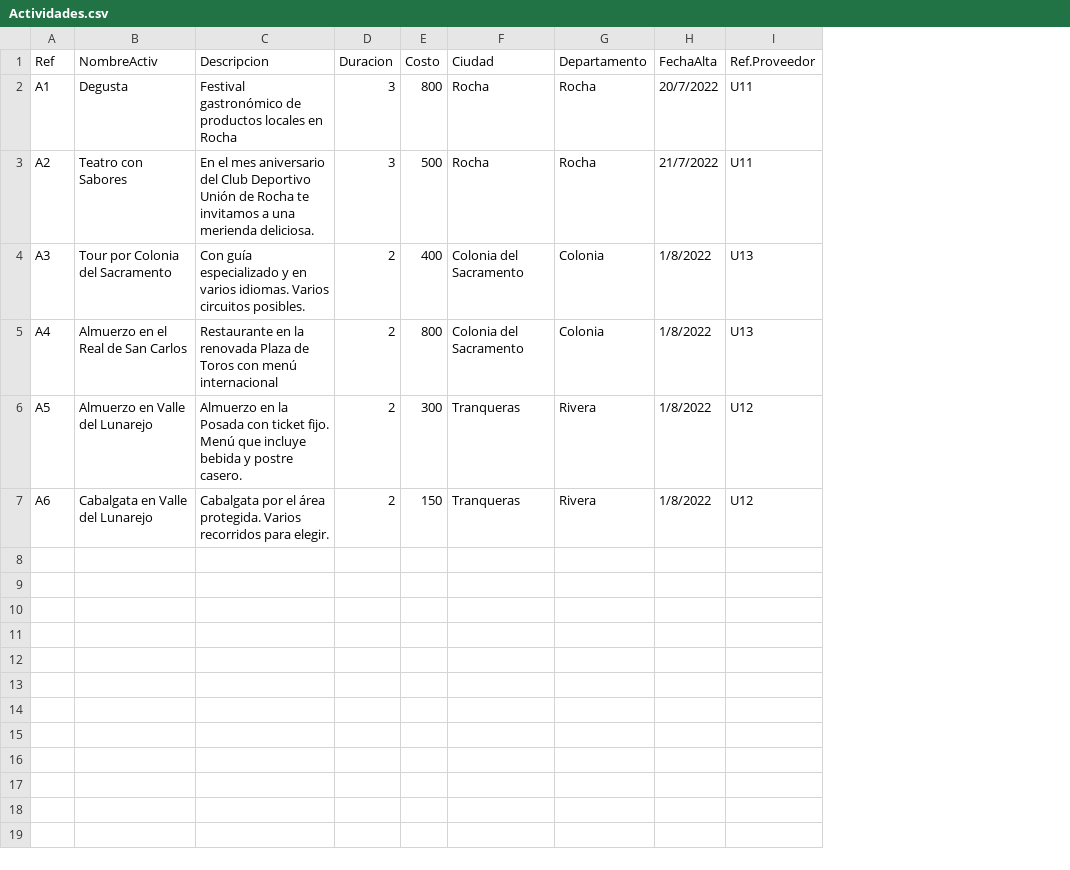
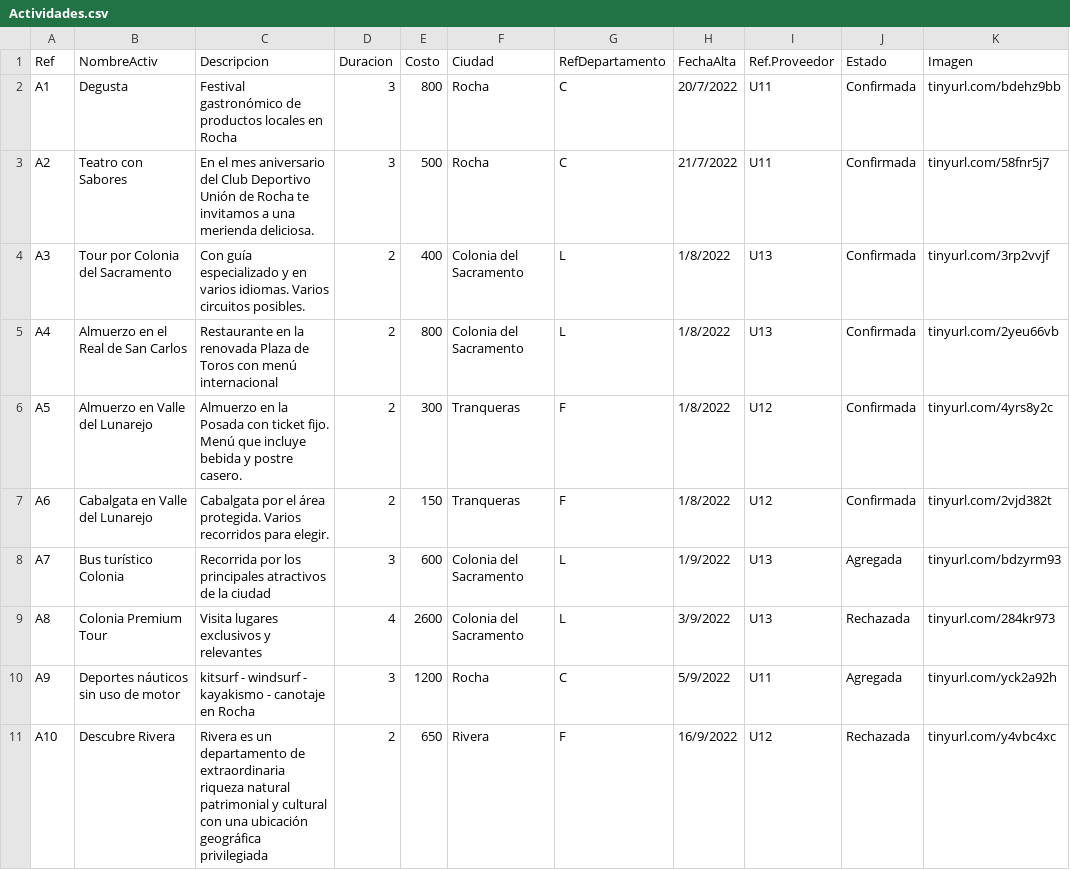
Before and after one commit to guidodinello/Taller-de-Programacion, a CSV file: servidor-central/src/datosDePrueba/Actividades.csv, drawn as a sheet; removed rows and columns are numbered as before the commit, all else as after; the diff names each change by its address in the sheet, - before the commit and + after, or states it on an @@ line.

Commit message:
modificacion consulta actividad servidor central  muestra categorias

```diff
--- a/servidor-central/src/datosDePrueba/Actividades.csv
+++ b/servidor-central/src/datosDePrueba/Actividades.csv
-column G (Departamento), rows 2-7: Rocha | Rocha | Colonia | Colonia | Rivera | Rivera
+column G (RefDepartamento), rows 2-7: C | C | L | L | F | F
+column J (Estado), rows 2-7: all Confirmada
+column K (Imagen), rows 2-7: tinyurl.com/bdehz9bb | tinyurl.com/58fnr5j7 | tinyurl.com/3rp2vvjf | tinyurl.com/2yeu66vb | tinyurl.com/4yrs8y2c | tinyurl.com/2vjd382t
+row 8: A7 | Bus turístico Colonia | Recorrida por los principales atractivos de la ciudad | 3 | 600 | Colonia del Sacramento | L | 1/9/2022 | U13 | Agregada | tinyurl.com/bdzyrm93
+row 9: A8 | Colonia Premium Tour | Visita lugares exclusivos y relevantes | 4 | 2600 | Colonia del Sacramento | L | 3/9/2022 | U13 | Rechazada | tinyurl.com/284kr973
+row 10: A9 | Deportes náuticos sin uso de motor | kitsurf - windsurf - kayakismo - canotaje en Rocha | 3 | 1200 | Rocha | C | 5/9/2022 | U11 | Agregada | tinyurl.com/yck2a92h
+row 11: A10 | Descubre Rivera | Rivera es un departamento de extraordinaria riqueza natural patrimonial y cultural con una ubicación geográfica privilegiada | 2 | 650 | Rivera | F | 16/9/2022 | U12 | Rechazada | tinyurl.com/y4vbc4xc
```
Also changed, not shown: servidor-central/src/datosDePrueba/Departamentos.csv, servidor-central/src/datosDePrueba/Inscripciones.csv, 11 other files.
